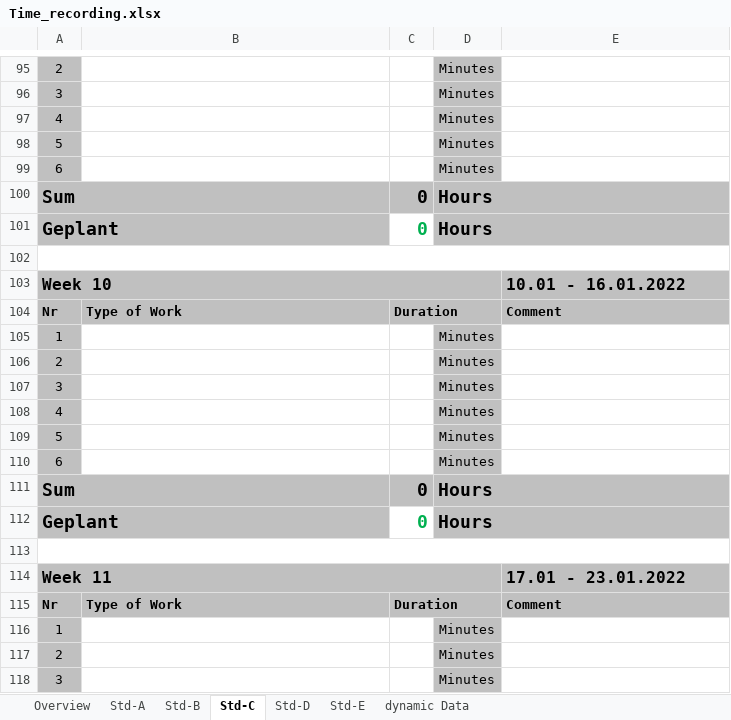
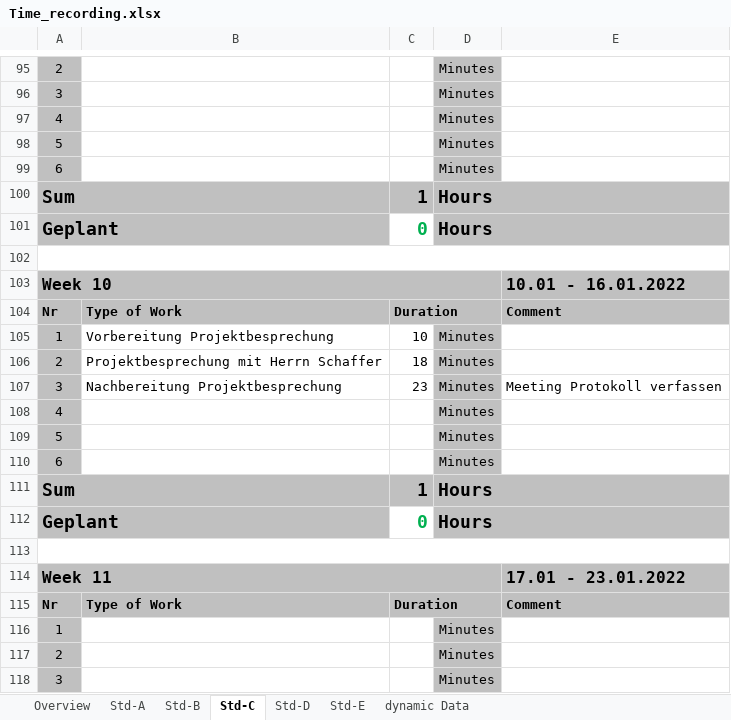
Before and after one commit to abdo643-HULK/Home-Automation-Sem3, an Excel workbook: Documentation/ProjectDocumentation/Time_recording.xlsx, sheet Std-C, drawn as a sheet; only a part is shown, gaps mark what is left out; values as stored, in another font and other column widths than the file's, no borders; the diff covers the shown part only; the diff names each change by its address in the sheet, - before the commit and + after, or states it on an @@ line.

```diff
--- a/Documentation/ProjectDocumentation/Time_recording.xlsx (sheet Std-C)
+++ b/Documentation/ProjectDocumentation/Time_recording.xlsx (sheet Std-C)
-C100: 0
+C100: 1
-B105: (empty)
+B105: Vorbereitung Projektbesprechung
-C105: (empty)
+C105: 10
-B106: (empty)
+B106: Projektbesprechung mit Herrn Schaffer
-C106: (empty)
+C106: 18
-B107: (empty)
+B107: Nachbereitung Projektbesprechung
-C107: (empty)
+C107: 23
-E107: (empty)
+E107: Meeting Protokoll verfassen
-C111: 0
+C111: 1
```
Also changed, not shown: 53 edited cells elsewhere in this sheet, sheet Std-B, sheet Overview, sheet Std-A, 2 other files.
